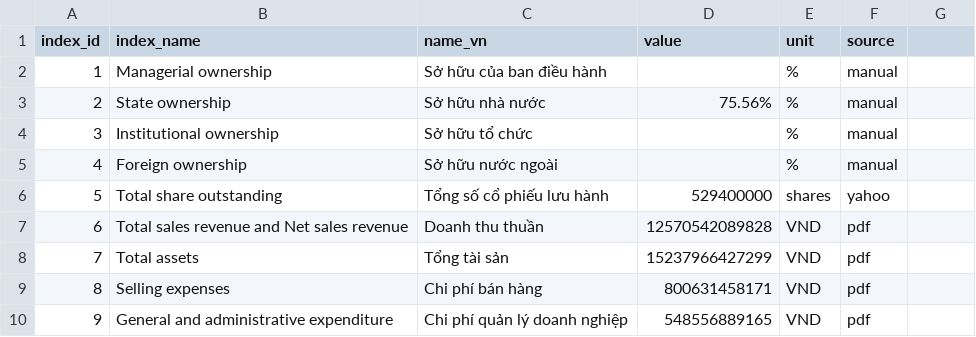
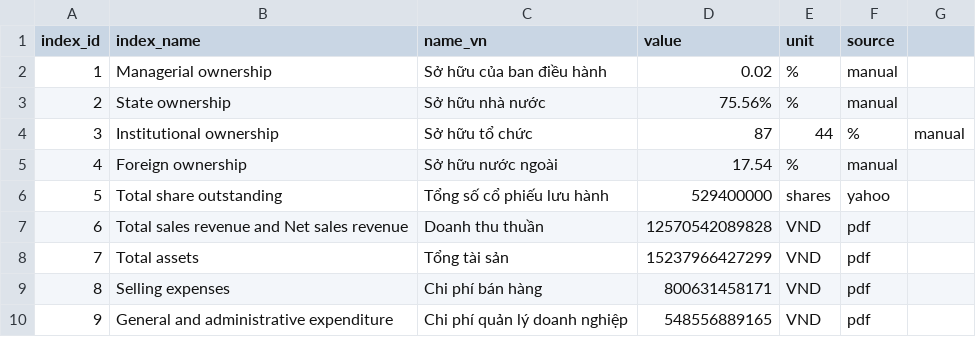
Before and after one commit to gianghoangson/Data-Analysis-Database, a CSV file: finance38/data/result/DCM_2023_result.csv, drawn as a sheet; only a part is shown.

Commit message:
Update DCM_2023_result.csv

```diff
--- a/finance38/data/result/DCM_2023_result.csv
+++ b/finance38/data/result/DCM_2023_result.csv
@@ -1,6 +1,6 @@
 index_id,index_name,name_vn,value,unit,source
-1,Managerial ownership,Sở hữu của ban điều hành,,%,manual
+1,Managerial ownership,Sở hữu của ban điều hành,0.02,%,manual
 2,State ownership,Sở hữu nhà nước,75.56%,%,manual
-3,Institutional ownership,Sở hữu tổ chức,,%,manual
-4,Foreign ownership,Sở hữu nước ngoài,,%,manual
+3,Institutional ownership,Sở hữu tổ chức,87,44,%,manual
+4,Foreign ownership,Sở hữu nước ngoài,17.54,%,manual
 5,Total share outstanding,Tổng số cổ phiếu lưu hành,529400000,shares,yahoo
```
